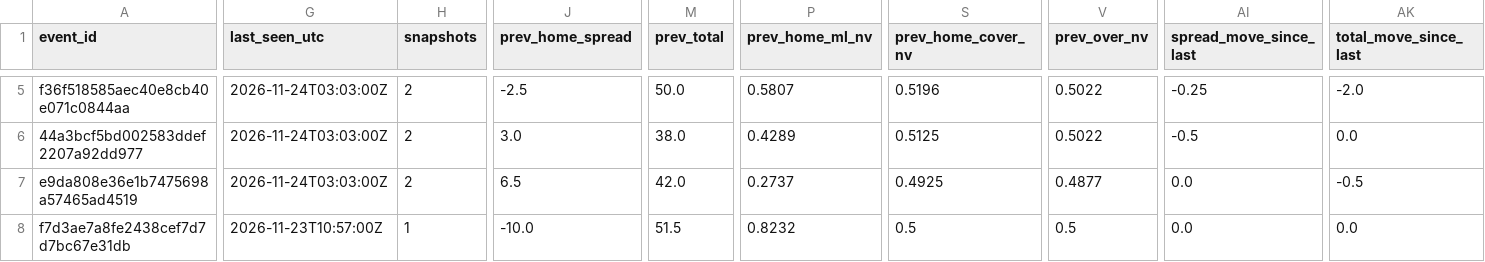
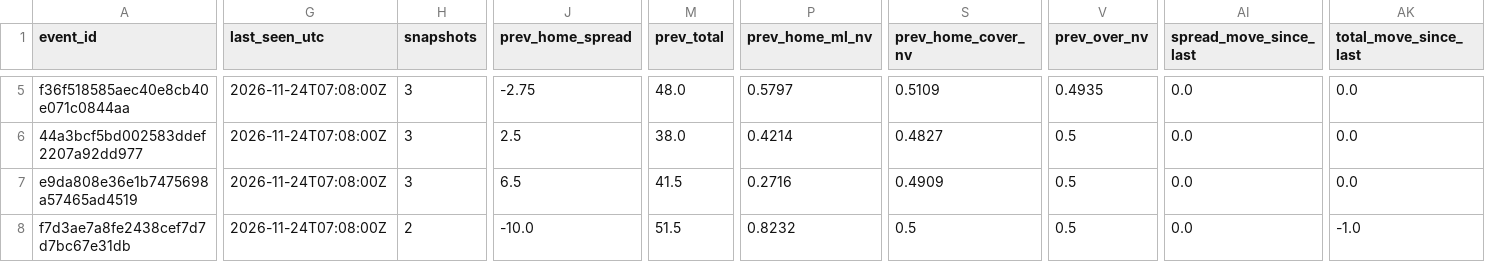
Before and after one commit to jobro329/nfl-line-feed, a CSV file: data/nfl/odds/latest/line_movement.csv, drawn as a sheet; only a part is shown, gaps mark what is left out; the diff covers the shown part only; the diff names each change by its address in the sheet, - before the commit and + after, or states it on an @@ line.

```diff
--- a/data/nfl/odds/latest/line_movement.csv
+++ b/data/nfl/odds/latest/line_movement.csv
-G5:G7 (last_seen_utc): 2026-11-24T03:03:00Z
+G5:G7 (last_seen_utc): 2026-11-24T07:08:00Z
-H5:H7 (snapshots): 2
+H5:H7 (snapshots): 3
-J5 (prev_home_spread): -2.5
+J5 (prev_home_spread): -2.75
-M5 (prev_total): 50.0
+M5 (prev_total): 48.0
-P5 (prev_home_ml_nv): 0.5807
+P5 (prev_home_ml_nv): 0.5797
-S5 (prev_home_cover_nv): 0.5196
+S5 (prev_home_cover_nv): 0.5109
-V5 (prev_over_nv): 0.5022
+V5 (prev_over_nv): 0.4935
-AI5 (spread_move_since_last): -0.25
+AI5 (spread_move_since_last): 0.0
-AK5 (total_move_since_last): -2.0
+AK5 (total_move_since_last): 0.0
-J6 (prev_home_spread): 3.0
+J6 (prev_home_spread): 2.5
-P6 (prev_home_ml_nv): 0.4289
+P6 (prev_home_ml_nv): 0.4214
-S6 (prev_home_cover_nv): 0.5125
+S6 (prev_home_cover_nv): 0.4827
-V6 (prev_over_nv): 0.5022
+V6 (prev_over_nv): 0.5
-AI6 (spread_move_since_last): -0.5
+AI6 (spread_move_since_last): 0.0
-M7 (prev_total): 42.0
+M7 (prev_total): 41.5
-P7 (prev_home_ml_nv): 0.2737
+P7 (prev_home_ml_nv): 0.2716
-S7 (prev_home_cover_nv): 0.4925
+S7 (prev_home_cover_nv): 0.4909
-V7 (prev_over_nv): 0.4877
+V7 (prev_over_nv): 0.5
-AK7 (total_move_since_last): -0.5
+AK7 (total_move_since_last): 0.0
-G8 (last_seen_utc): 2026-11-23T10:57:00Z
+G8 (last_seen_utc): 2026-11-24T07:08:00Z
-H8 (snapshots): 1
+H8 (snapshots): 2
-AK8 (total_move_since_last): 0.0
+AK8 (total_move_since_last): -1.0
```
Also changed, not shown: 137 edited cells elsewhere in this file, 3 other files.
